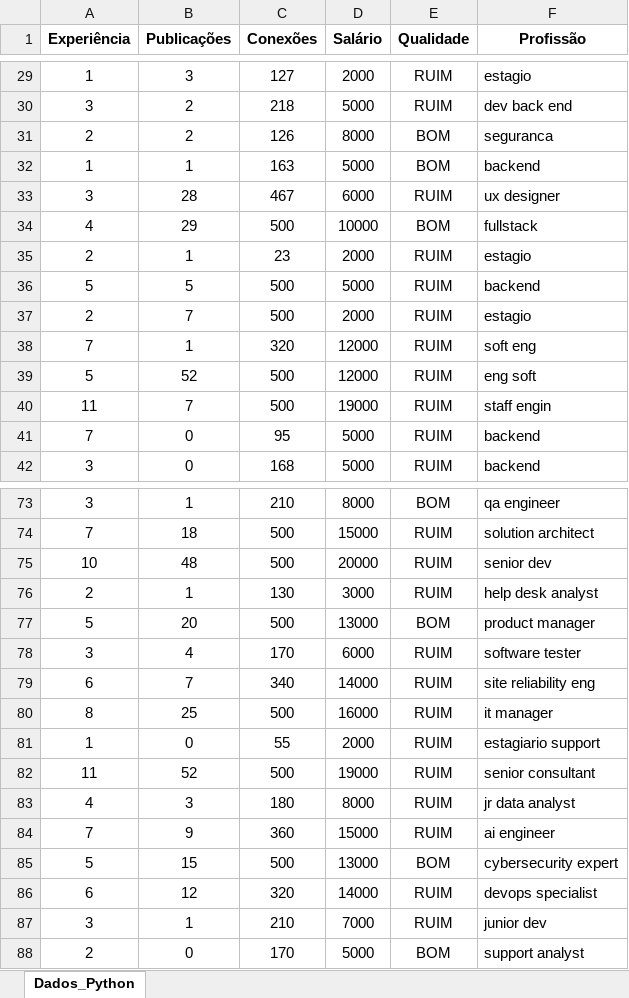
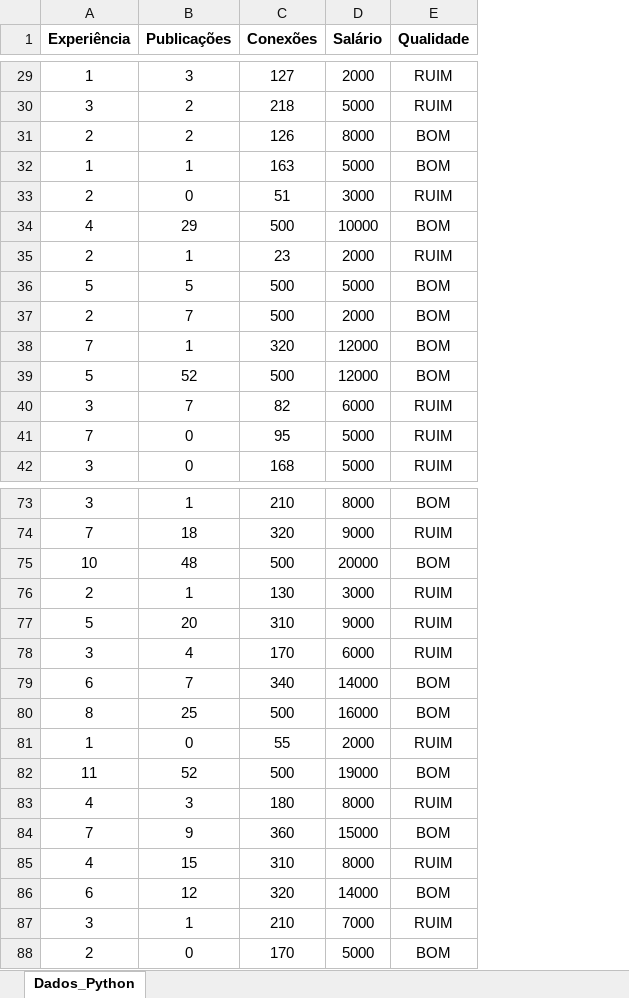
Before and after one commit to FelipeTanusR/Projeto_IA, an Excel workbook: dados/Dados_Python.xlsx, sheet Dados_Python, drawn as a sheet; only a part is shown, gaps mark what is left out; values as stored, in another font and other column widths than the file's, no borders; removed rows and columns are numbered as before the commit, all else as after; the diff covers the shown part only; the diff names each change by its address in the sheet, - before the commit and + after, or states it on an @@ line.

```diff
--- a/dados/Dados_Python.xlsx (sheet Dados_Python)
+++ b/dados/Dados_Python.xlsx (sheet Dados_Python)
-column F (Profissão), rows 29-32: estagio | dev back end | seguranca | backend; rows 34-39: fullstack | estagio | backend | estagio | soft eng | eng soft; rows 41-42: backend | backend; rows 73-84: qa engineer | solution architect | senior dev | help desk analyst | product manager | software tester | site reliability eng | it manager | estagiario support | senior consultant | jr data analyst | ai engineer; rows 86-88: devops specialist | junior dev | support analyst
-row 33: 3 | 28 | 467 | 6000 | RUIM | ux designer
+row 33: 2 | 0 | 51 | 3000 | RUIM
-E36:E39 (Qualidade): RUIM
+E36:E39 (Qualidade): BOM
-row 40: 11 | 7 | 500 | 19000 | RUIM | staff engin
+row 40: 3 | 7 | 82 | 6000 | RUIM
-C74 (Conexões): 500
+C74 (Conexões): 320
-D74 (Salário): 15000
+D74 (Salário): 9000
-E75 (Qualidade): RUIM
+E75 (Qualidade): BOM
-C77 (Conexões): 500
+C77 (Conexões): 310
-D77 (Salário): 13000
+D77 (Salário): 9000
-E77 (Qualidade): BOM
+E77 (Qualidade): RUIM
-E79:E80 (Qualidade): RUIM
+E79:E80 (Qualidade): BOM
-E82 (Qualidade): RUIM
+E82 (Qualidade): BOM
-E84 (Qualidade): RUIM
+E84 (Qualidade): BOM
-row 85: 5 | 15 | 500 | 13000 | BOM | cybersecurity expert
+row 85: 4 | 15 | 310 | 8000 | RUIM
-E86 (Qualidade): RUIM
+E86 (Qualidade): BOM
```
Also changed, not shown: 2 added rows, 2 removed rows and 40 edited cells elsewhere in this sheet, formulas that keep their value, 6 other files.
